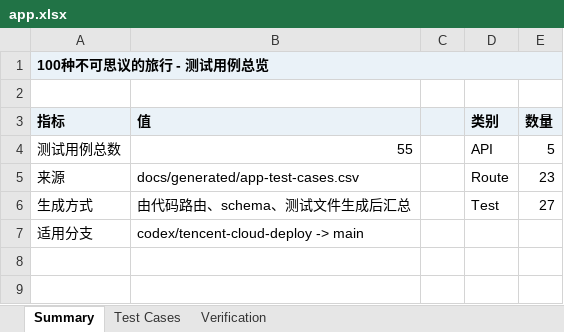
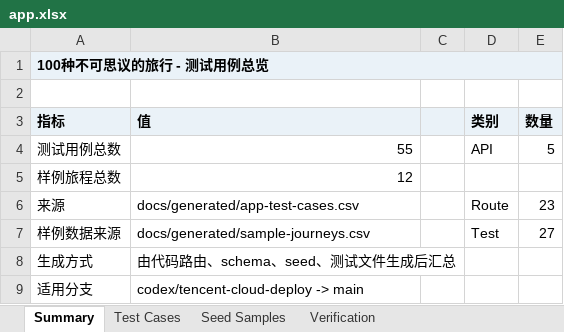
Before and after one commit to LibertychaserUS/100-journeys, an Excel workbook: app.xlsx, sheet Summary, drawn as a sheet; values as stored, in another font and other column widths than the file's, no borders; addresses are those after the commit; the diff names each change by its address in the sheet, - before the commit and + after, or states it on an @@ line.

```diff
--- a/app.xlsx (sheet Summary)
+++ b/app.xlsx (sheet Summary)
+sheet tab: Seed Samples
+row 5: 样例旅程总数 | 12
+row 7: 样例数据来源 | docs/generated/sample-journeys.csv |  | Test | 27
-B8 (值): 由代码路由、schema、测试文件生成后汇总
+B8 (值): 由代码路由、schema、seed、测试文件生成后汇总
-D8 (类别): Test
+D8 (类别): (empty)
-E8 (数量): 27
+E8 (数量): (empty)
```
Also changed, not shown: sheet Verification, 55 other files.
